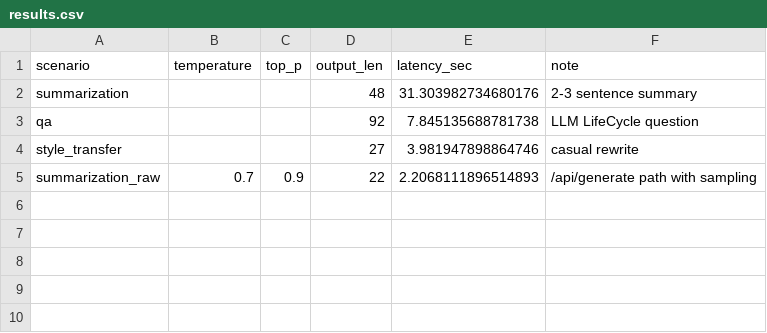
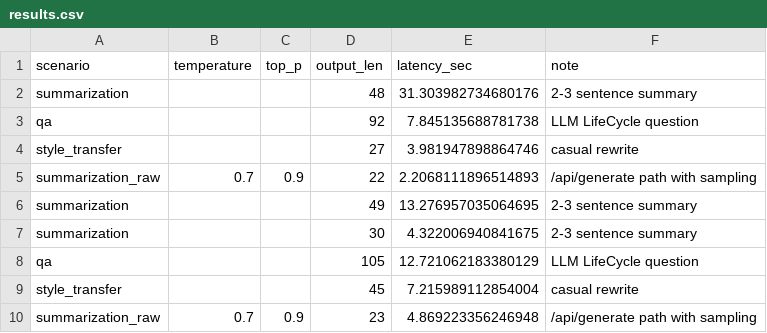
Before and after one commit to smilesjcha/ajou-llmops-2025-2nd-semester, a CSV file: week01/results.csv, drawn as a sheet.

Commit message:
Update week02

```diff
--- a/week01/results.csv
+++ b/week01/results.csv
@@ -5 +5,6 @@ style_transfer,,,27,3.981947898864746,casual rewrite
 summarization_raw,0.7,0.9,22,2.2068111896514893,/api/generate path with sampling
+summarization,,,49,13.276957035064695,2-3 sentence summary
+summarization,,,30,4.322006940841675,2-3 sentence summary
+qa,,,105,12.721062183380129,LLM LifeCycle question
+style_transfer,,,45,7.215989112854004,casual rewrite
+summarization_raw,0.7,0.9,23,4.869223356246948,/api/generate path with sampling
```
Also changed, not shown: 7 other files.
